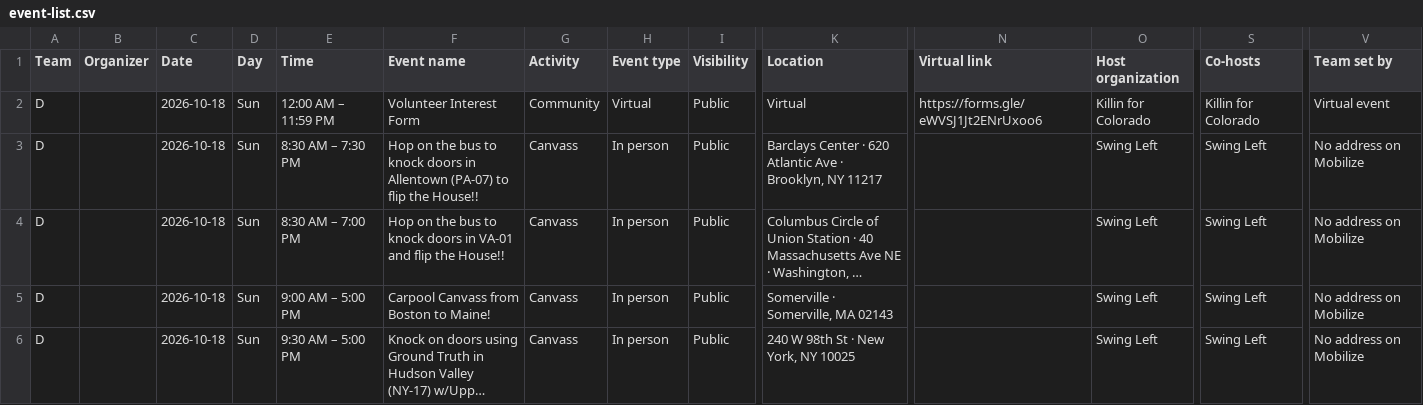
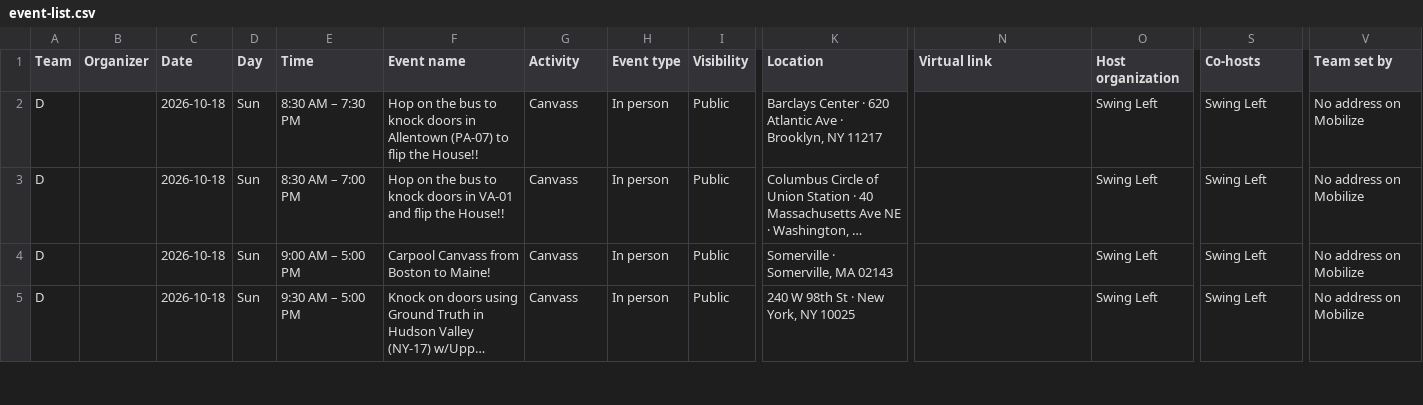
Before and after one commit to sierrarodriguez0507/regionsmap, a CSV file: event-list.csv, drawn as a sheet; only a part is shown, gaps mark what is left out; long unchanged cells end in …; rows hold the shown columns only; the diff names each change by its address in the sheet, - before the commit and + after, or states it on an @@ line.

Commit message:
Update Mobilize events

```diff
--- a/event-list.csv
+++ b/event-list.csv
-row 2: D |  | 2026-10-18 | Sun | 12:00 AM – 11:59 PM | Volunteer Interest Form | Community | Virtual | Public | Virtual | https://forms.gle/eWVSJ1Jt2ENrUxoo6 | Killin for Colorado | Killin for Colorado | Virtual event
```
Also changed, not shown: 2 other files.
